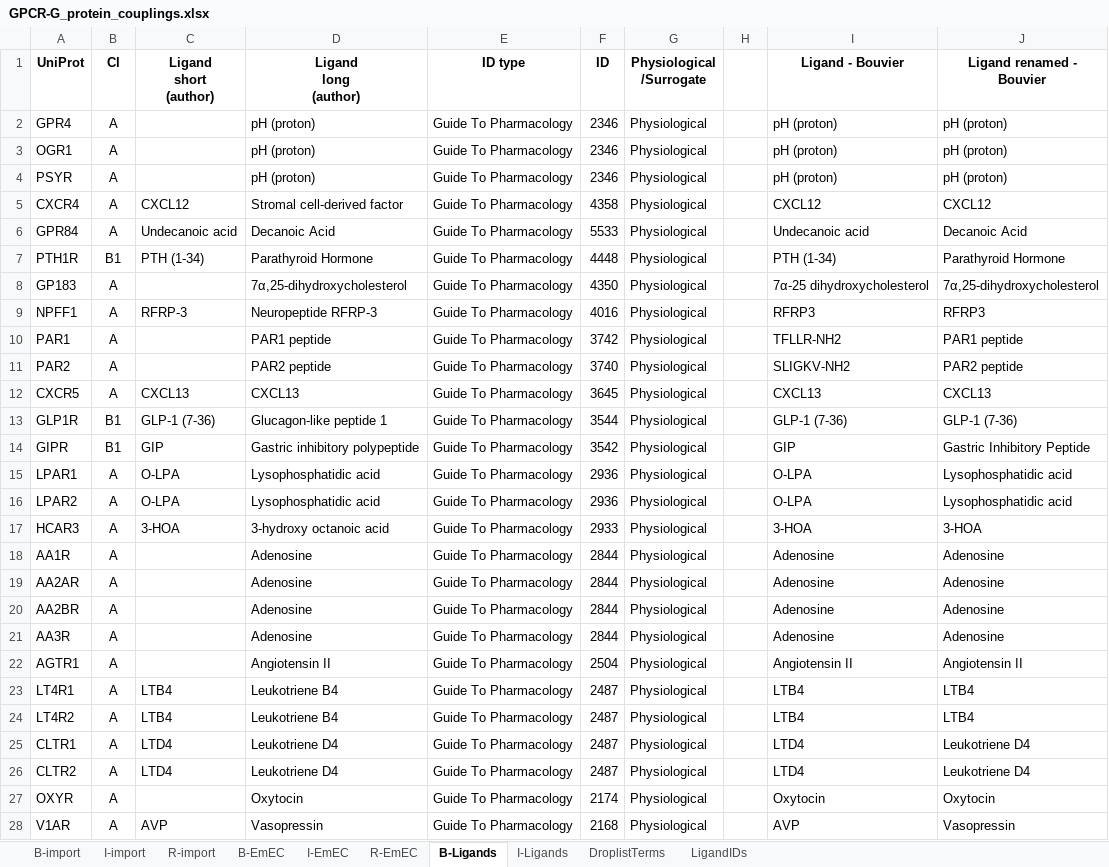
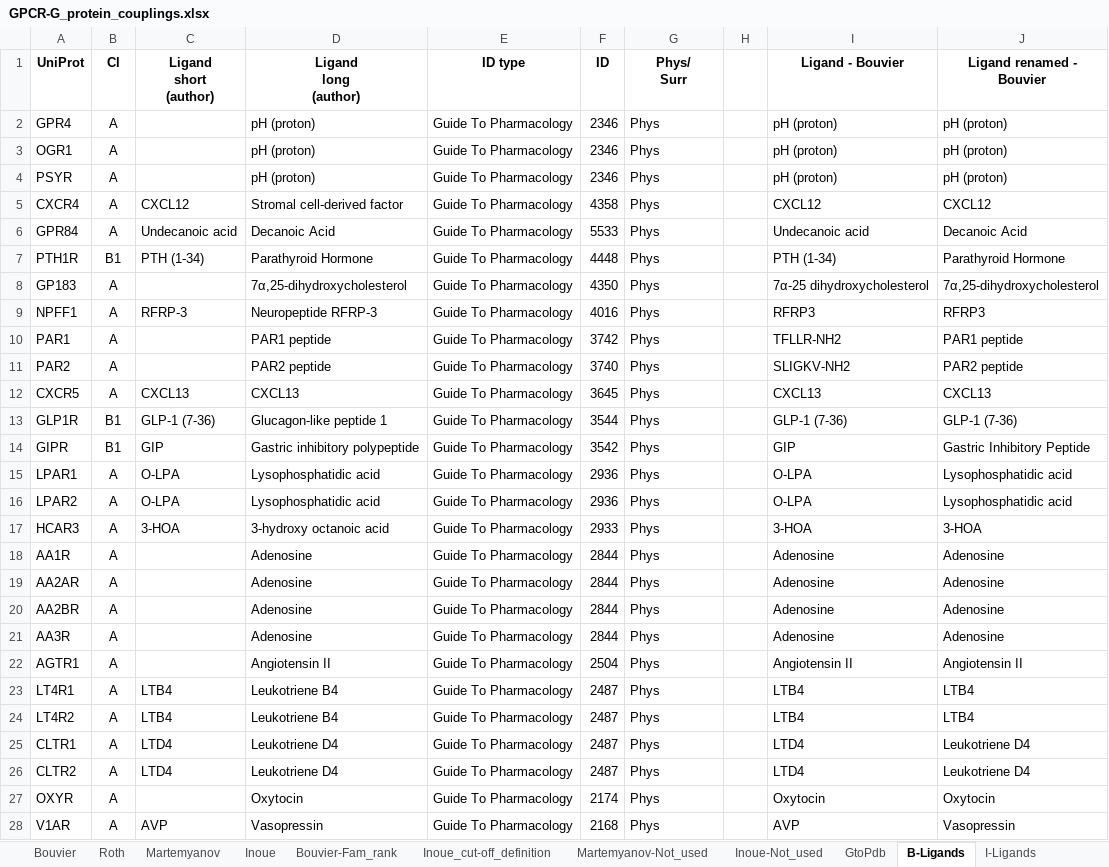
Before and after one commit to protwis/gpcrdb_data, an Excel workbook: g_protein_data/GPCR-G_protein_couplings.xlsx, sheet B-Ligands, drawn as a sheet; only a part is shown; values as stored, in another font and other column widths than the file's, no borders; ↵ is a line break in a cell; the diff covers the shown part only; the diff names each change by its address in the sheet, - before the commit and + after, or states it on an @@ line.

```diff
--- a/g_protein_data/GPCR-G_protein_couplings.xlsx (sheet B-Ligands)
+++ b/g_protein_data/GPCR-G_protein_couplings.xlsx (sheet B-Ligands)
-sheet tab: R-import
+sheet tab: Roth
-sheet tab: B-EmEC
+sheet tab: Bouvier
-sheet tab: B-import
-sheet tab: I-import
-sheet tab: I-EmEC
-sheet tab: R-EmEC
+sheet tab: Martemyanov
+sheet tab: Inoue
+sheet tab: Bouvier-Fam_rank
+sheet tab: Inoue_cut-off_definition
+sheet tab: Martemyanov-Not_used
+sheet tab: Inoue-Not_used
+sheet tab: GtoPdb
@@ sheet tab order changed: Bouvier | Roth | Martemyanov | Inoue | Bouvier-Fam_rank | Inoue_cut-off_definition | Martemyanov-Not_used | Inoue-Not_used | GtoPdb | B-Ligands | I-Ligands @@
-G1: Physiological ↵ /Surrogate
+G1: Phys/ ↵ Surr
-G2:G28 (Phys/ Surr): Physiological
+G2:G28 (Phys/ Surr): Phys
```
Also changed, not shown: 73 edited cells elsewhere in this sheet, sheet Bouvier, sheet I-Ligands, sheet Roth, sheet LigandIDs, sheet DroplistTerms, other sheet tabs, structure_data/annotation/GPCRdb_structure_info.xlsx, 5 other files.
